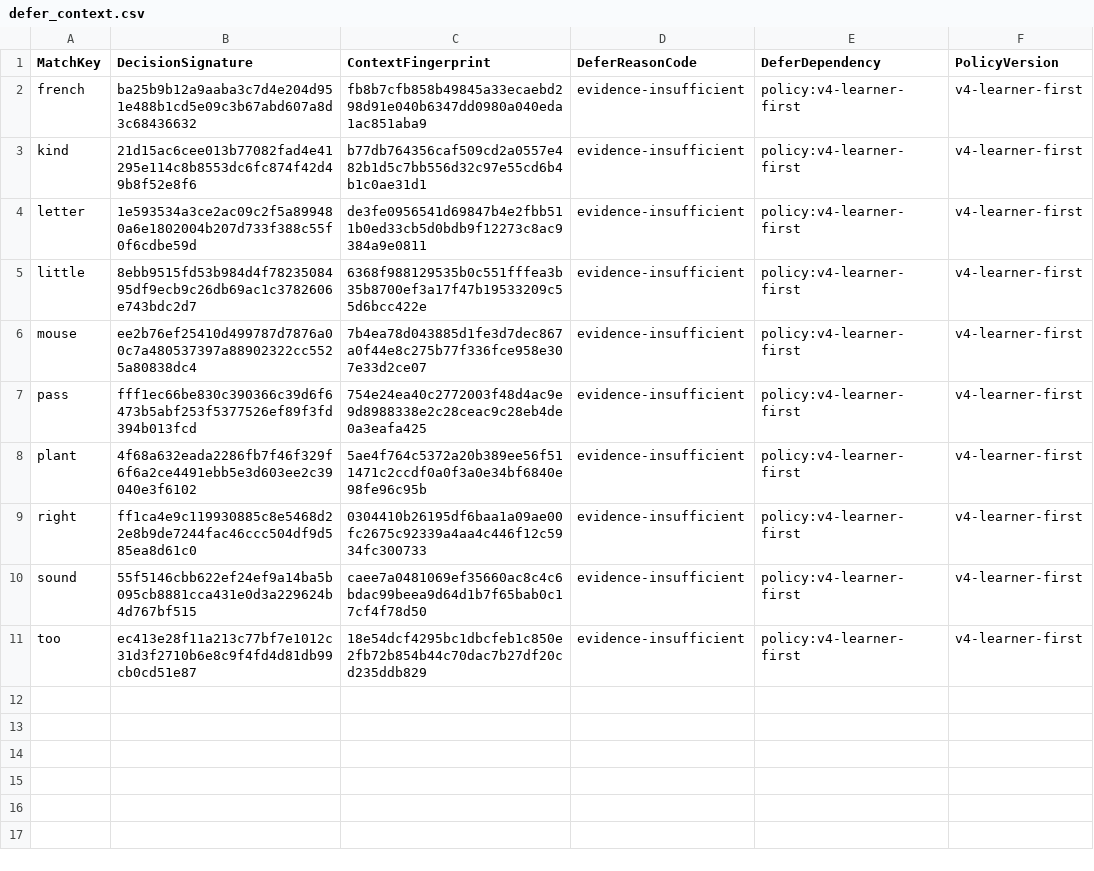
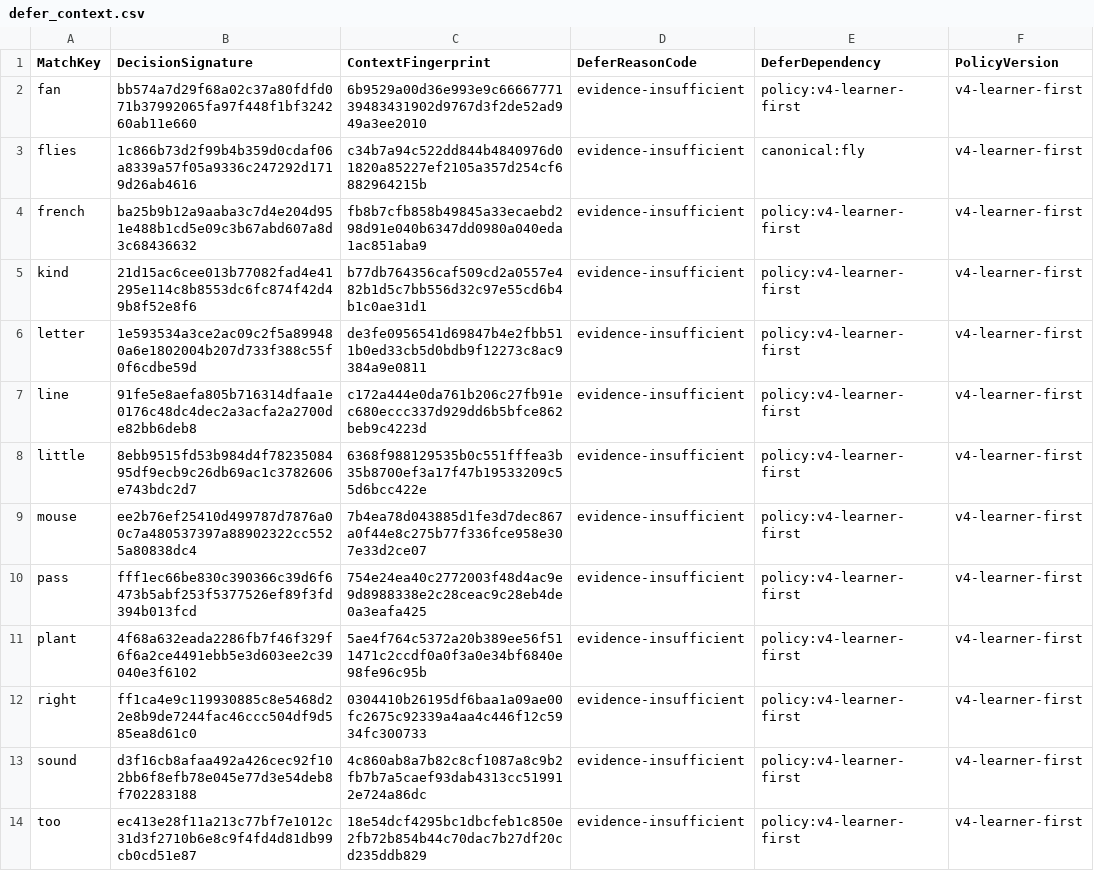
Before and after one commit to whisper-wind17/English, a CSV file: anki/klose/third_party_vocabulary/audit/defer_context.csv, drawn as a sheet.

```diff
--- a/anki/klose/third_party_vocabulary/audit/defer_context.csv
+++ b/anki/klose/third_party_vocabulary/audit/defer_context.csv
@@ -1,2 +1,4 @@
 MatchKey,DecisionSignature,ContextFingerprint,DeferReasonCode,DeferDependency,PolicyVersion
+fan,bb574a7d29f68a02c37a80fdfd071b37992065fa97f448f1bf324260ab11e660,6b9529a00d36e993e9c6666777139483431902d9767d3f2de52ad949a3ee2010,evidence-insufficient,policy:v4-learner-first,v4-learner-first
+flies,1c866b73d2f99b4b359d0cdaf06a8339a57f05a9336c247292d1719d26ab4616,c34b7a94c522dd844b4840976d01820a85227ef2105a357d254cf6882964215b,evidence-insufficient,canonical:fly,v4-learner-first
 french,ba25b9b12a9aaba3c7d4e204d951e488b1cd5e09c3b67abd607a8d3c68436632,fb8b7cfb858b49845a33ecaebd298d91e040b6347dd0980a040eda1ac851aba9,evidence-insufficient,policy:v4-learner-first,v4-learner-first
@@ -4,2 +6,3 @@ kind,21d15ac6cee013b77082fad4e41295e114c8b8553dc6fc874f42d49b8f52e8f6,b77db76435
 letter,1e593534a3ce2ac09c2f5a899480a6e1802004b207d733f388c55f0f6cdbe59d,de3fe0956541d69847b4e2fbb511b0ed33cb5d0bdb9f12273c8ac9384a9e0811,evidence-insufficient,policy:v4-learner-first,v4-learner-first
+line,91fe5e8aefa805b716314dfaa1e0176c48dc4dec2a3acfa2a2700de82bb6deb8,c172a444e0da761b206c27fb91ec680eccc337d929dd6b5bfce862beb9c4223d,evidence-insufficient,policy:v4-learner-first,v4-learner-first
 little,8ebb9515fd53b984d4f7823508495df9ecb9c26db69ac1c3782606e743bdc2d7,6368f988129535b0c551fffea3b35b8700ef3a17f47b19533209c55d6bcc422e,evidence-insufficient,policy:v4-learner-first,v4-learner-first
@@ -9,3 +12,3 @@ plant,4f68a632eada2286fb7f46f329f6f6a2ce4491ebb5e3d603ee2c39040e3f6102,5ae4f764c
 right,ff1ca4e9c119930885c8e5468d22e8b9de7244fac46ccc504df9d585ea8d61c0,0304410b26195df6baa1a09ae00fc2675c92339a4aa4c446f12c5934fc300733,evidence-insufficient,policy:v4-learner-first,v4-learner-first
-sound,55f5146cbb622ef24ef9a14ba5b095cb8881cca431e0d3a229624b4d767bf515,caee7a0481069ef35660ac8c4c6bdac99beea9d64d1b7f65bab0c17cf4f78d50,evidence-insufficient,policy:v4-learner-first,v4-learner-first
+sound,d3f16cb8afaa492a426cec92f102bb6f8efb78e045e77d3e54deb8f702283188,4c860ab8a7b82c8cf1087a8c9b2fb7b7a5caef93dab4313cc519912e724a86dc,evidence-insufficient,policy:v4-learner-first,v4-learner-first
 too,ec413e28f11a213c77bf7e1012c31d3f2710b6e8c9f4fd4d81db99cb0cd51e87,18e54dcf4295bc1dbcfeb1c850e2fb72b854b44c70dac7b27df20cd235ddb829,evidence-insufficient,policy:v4-learner-first,v4-learner-first
```
Also changed, not shown: anki/klose/third_party_vocabulary/learner/learner_vocabulary_preview.csv, anki/klose/third_party_vocabulary/review/identity_decisions.csv, 10 other files.
